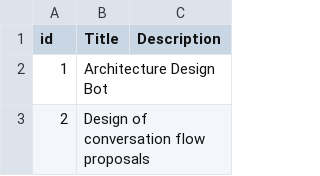
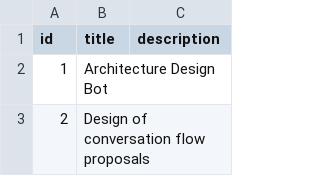
Before and after one commit to alorozco53/sklearn-language-classifier, a CSV file: data/titles.csv, drawn as a sheet; only a part is shown.

Commit message:
[ADDED] a feature to automatically update a dataset

```diff
--- a/data/titles.csv
+++ b/data/titles.csv
@@ -1,2 +1,2 @@
-id,Title,Description
+id,title,description
 1,Architecture Design Bot,
```
Also changed, not shown: 4 other files.
